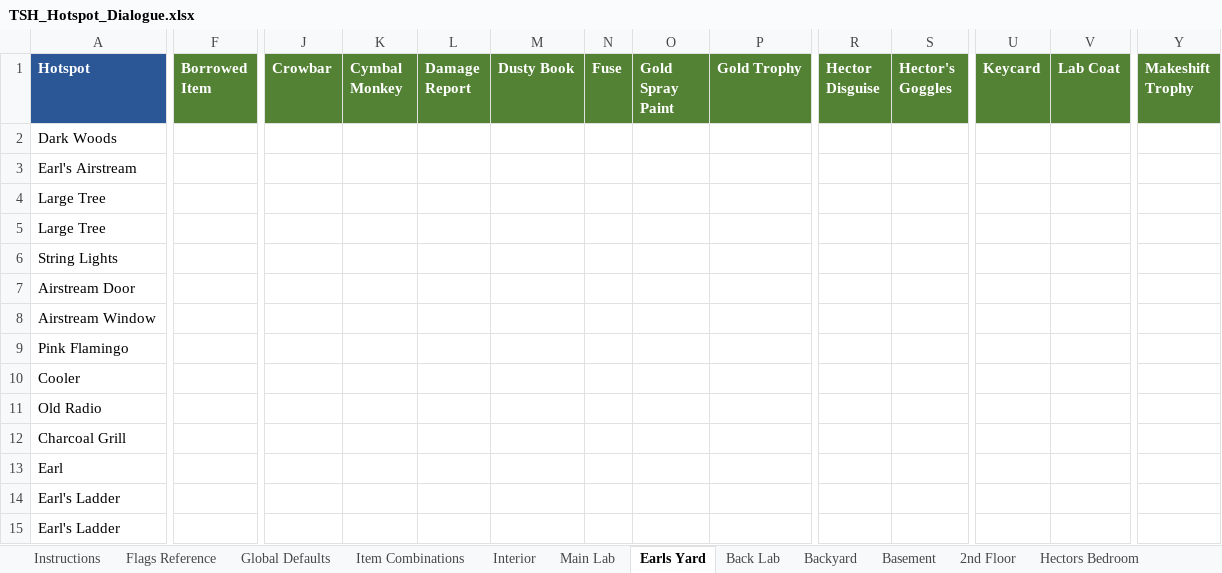
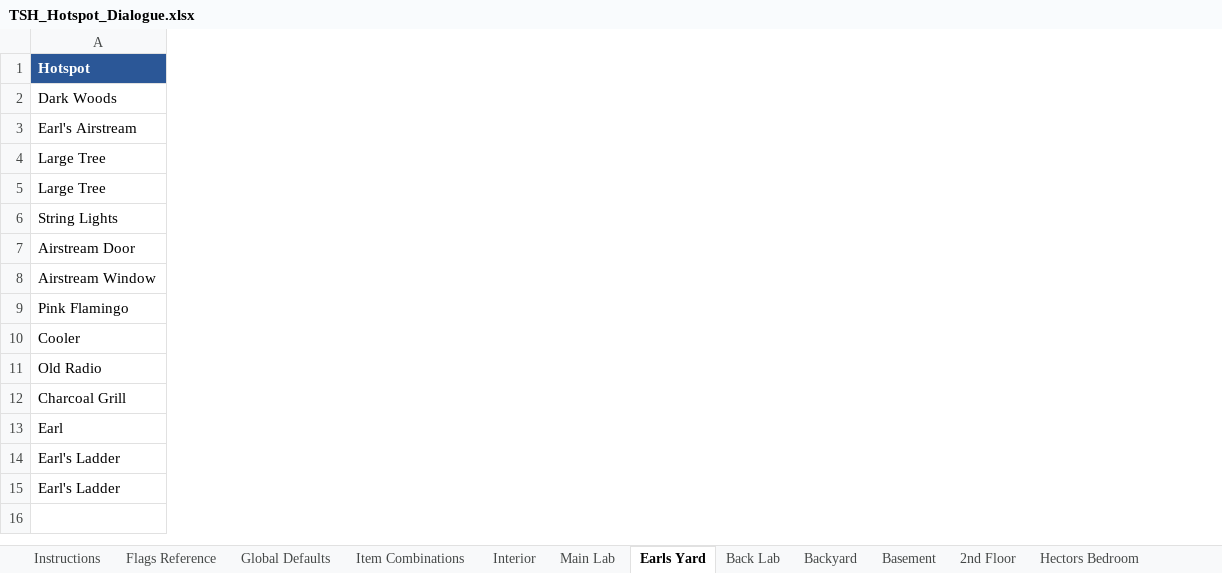
Before and after one commit to pond-scumm/The-Sandwich-Horror, an Excel workbook: TSH_Hotspot_Dialogue.xlsx, sheet Earls Yard, drawn as a sheet; only a part is shown, gaps mark what is left out; values as stored, in another font and other column widths than the file's, no borders; charts and pictures not drawn; the diff covers the shown part only; the diff names each change by its address in the sheet, - before the commit and + after, or states it on an @@ line.

```diff
--- a/TSH_Hotspot_Dialogue.xlsx (sheet Earls Yard)
+++ b/TSH_Hotspot_Dialogue.xlsx (sheet Earls Yard)
-column F (Borrowed Item), empty
-column J (Crowbar), empty
-column K (Cymbal Monkey), empty
-column L (Damage Report), empty
-column M (Dusty Book), empty
-column N (Fuse), empty
-column O (Gold Spray Paint), empty
-column P (Gold Trophy), empty
-column R (Hector Disguise), empty
-column S (Hector's Goggles), empty
-column U (Keycard), empty
-column V (Lab Coat), empty
-column Y (Makeshift Trophy), empty
```
Also changed, not shown: 12 removed columns and 4 edited cells elsewhere in this sheet, sheet Item Combinations, sheet Flags Reference, sheet Backyard, sheet Alien Bedroom, sheet Main Lab, sheet Attic, 10 more sheets, charts or pictures, 4 other files.
